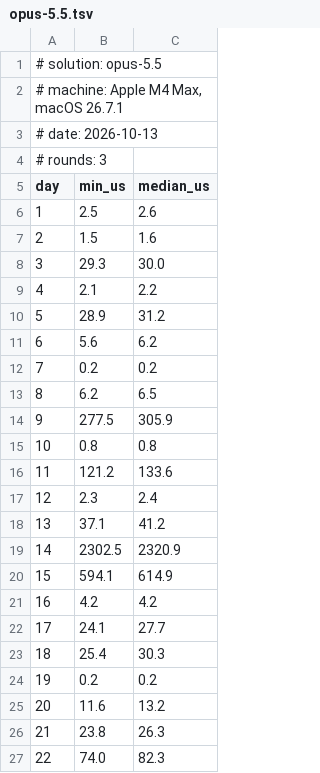
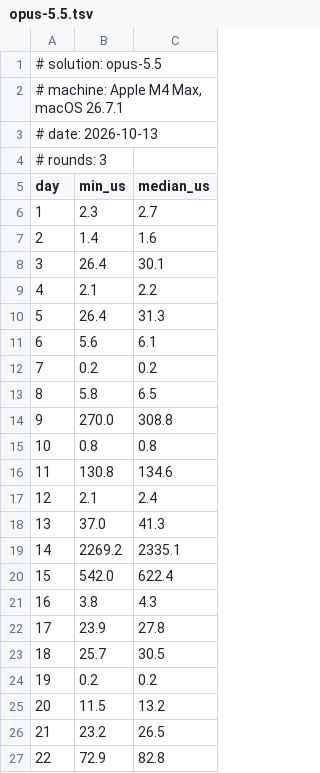
Before and after one commit to marcogroot/advent2018-fast, a TSV file: shared/results/opus-5.5.tsv, drawn as a sheet; only a part is shown; the diff covers the shown part only.

```diff
--- a/shared/results/opus-5.5.tsv
+++ b/shared/results/opus-5.5.tsv
@@ -5,23 +5,23 @@
 day	min_us	median_us
-1	2.5	2.6
-2	1.5	1.6
-3	29.3	30.0
+1	2.3	2.7
+2	1.4	1.6
+3	26.4	30.1
 4	2.1	2.2
-5	28.9	31.2
-6	5.6	6.2
+5	26.4	31.3
+6	5.6	6.1
 7	0.2	0.2
-8	6.2	6.5
-9	277.5	305.9
+8	5.8	6.5
+9	270.0	308.8
 10	0.8	0.8
-11	121.2	133.6
-12	2.3	2.4
-13	37.1	41.2
-14	2302.5	2320.9
-15	594.1	614.9
-16	4.2	4.2
-17	24.1	27.7
-18	25.4	30.3
+11	130.8	134.6
+12	2.1	2.4
+13	37.0	41.3
+14	2269.2	2335.1
+15	542.0	622.4
+16	3.8	4.3
+17	23.9	27.8
+18	25.7	30.5
 19	0.2	0.2
-20	11.6	13.2
-21	23.8	26.3
-22	74.0	82.3
+20	11.5	13.2
+21	23.2	26.5
+22	72.9	82.8
```
Also changed, not shown: 5 edited cells elsewhere in this file, 4 other files.
